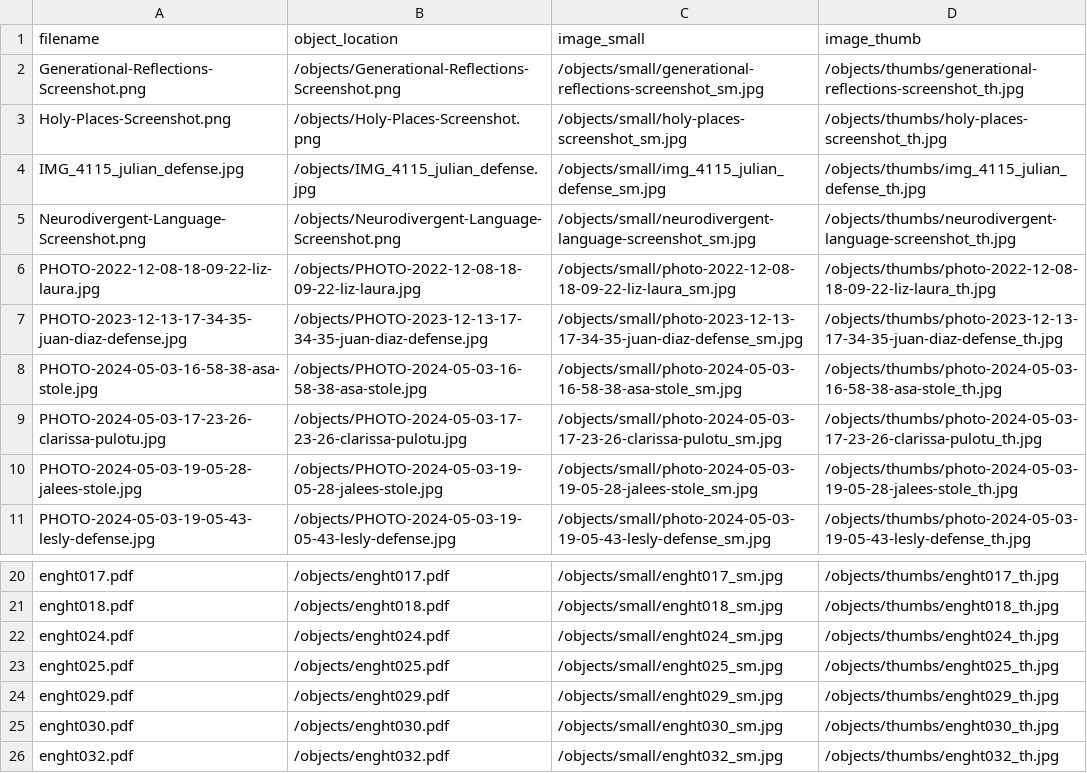
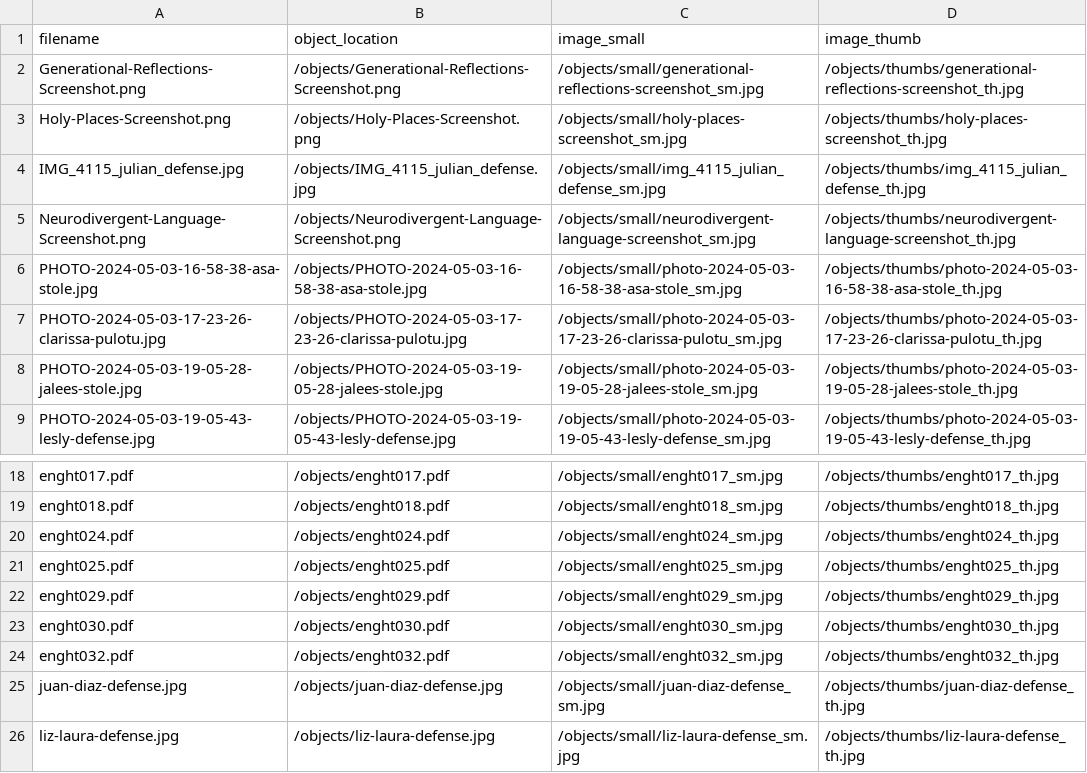
Before and after one commit to Nevada-State-English/nsu-english-thesis, a CSV file: objects/object_list.csv, drawn as a sheet; only a part is shown, gaps mark what is left out; removed rows and columns are numbered as before the commit, all else as after; the diff names each change by its address in the sheet, - before the commit and + after, or states it on an @@ line.

Commit message:
Rename objects and regenerate derivatives

```diff
--- a/objects/object_list.csv
+++ b/objects/object_list.csv
-row 6: PHOTO-2022-12-08-18-09-22-liz-laura.jpg | /objects/PHOTO-2022-12-08-18-09-22-liz-laura.jpg | /objects/small/photo-2022-12-08-18-09-22-liz-laura_sm.jpg | /objects/thumbs/photo-2022-12-08-18-09-22-liz-laura_th.jpg
-row 7: PHOTO-2023-12-13-17-34-35-juan-diaz-defense.jpg | /objects/PHOTO-2023-12-13-17-34-35-juan-diaz-defense.jpg | /objects/small/photo-2023-12-13-17-34-35-juan-diaz-defense_sm.jpg | /objects/thumbs/photo-2023-12-13-17-34-35-juan-diaz-defense_th.jpg
+row 25: juan-diaz-defense.jpg | /objects/juan-diaz-defense.jpg | /objects/small/juan-diaz-defense_sm.jpg | /objects/thumbs/juan-diaz-defense_th.jpg
+row 26: liz-laura-defense.jpg | /objects/liz-laura-defense.jpg | /objects/small/liz-laura-defense_sm.jpg | /objects/thumbs/liz-laura-defense_th.jpg
```
Also changed, not shown: 6 other files.
